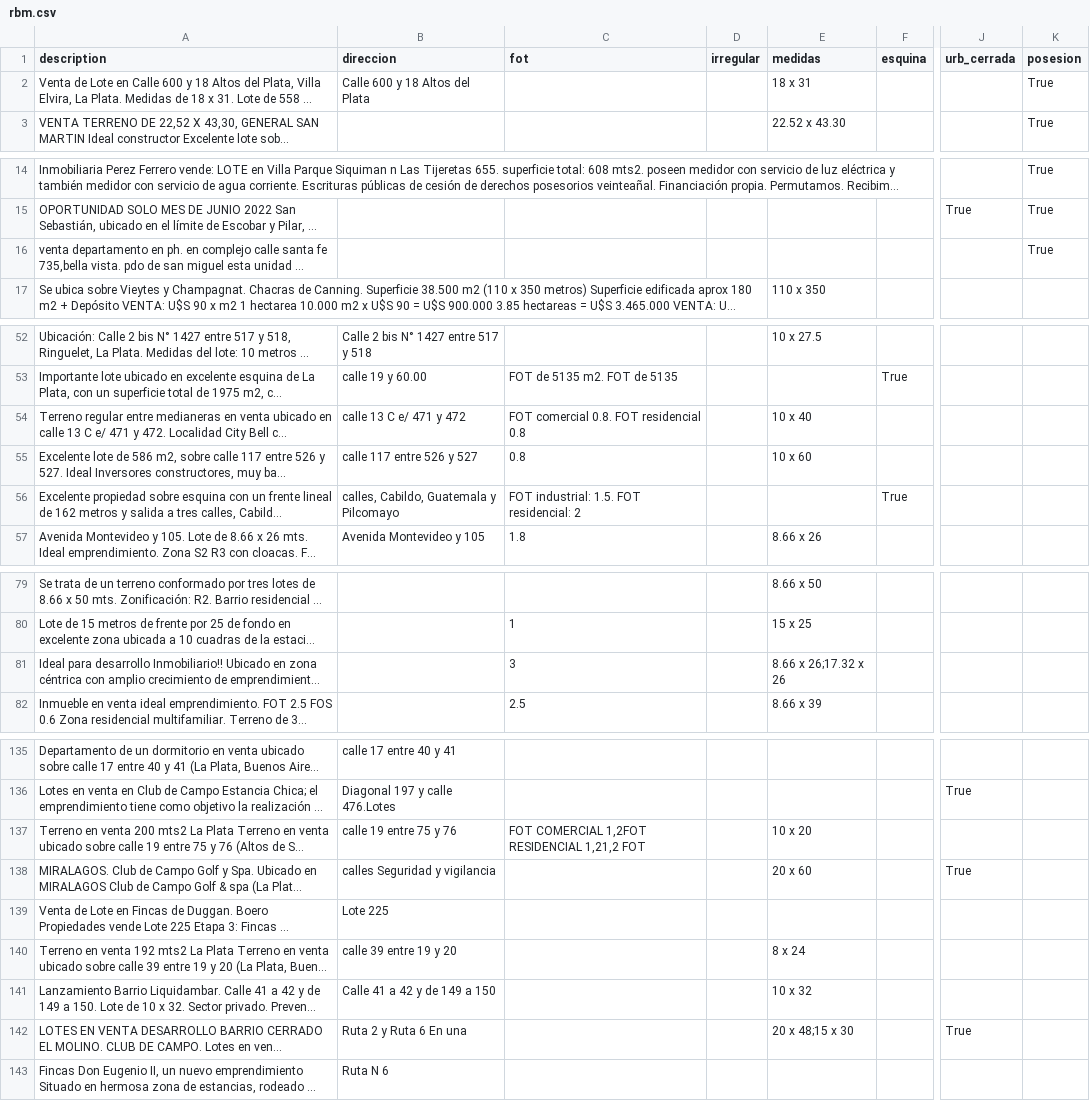
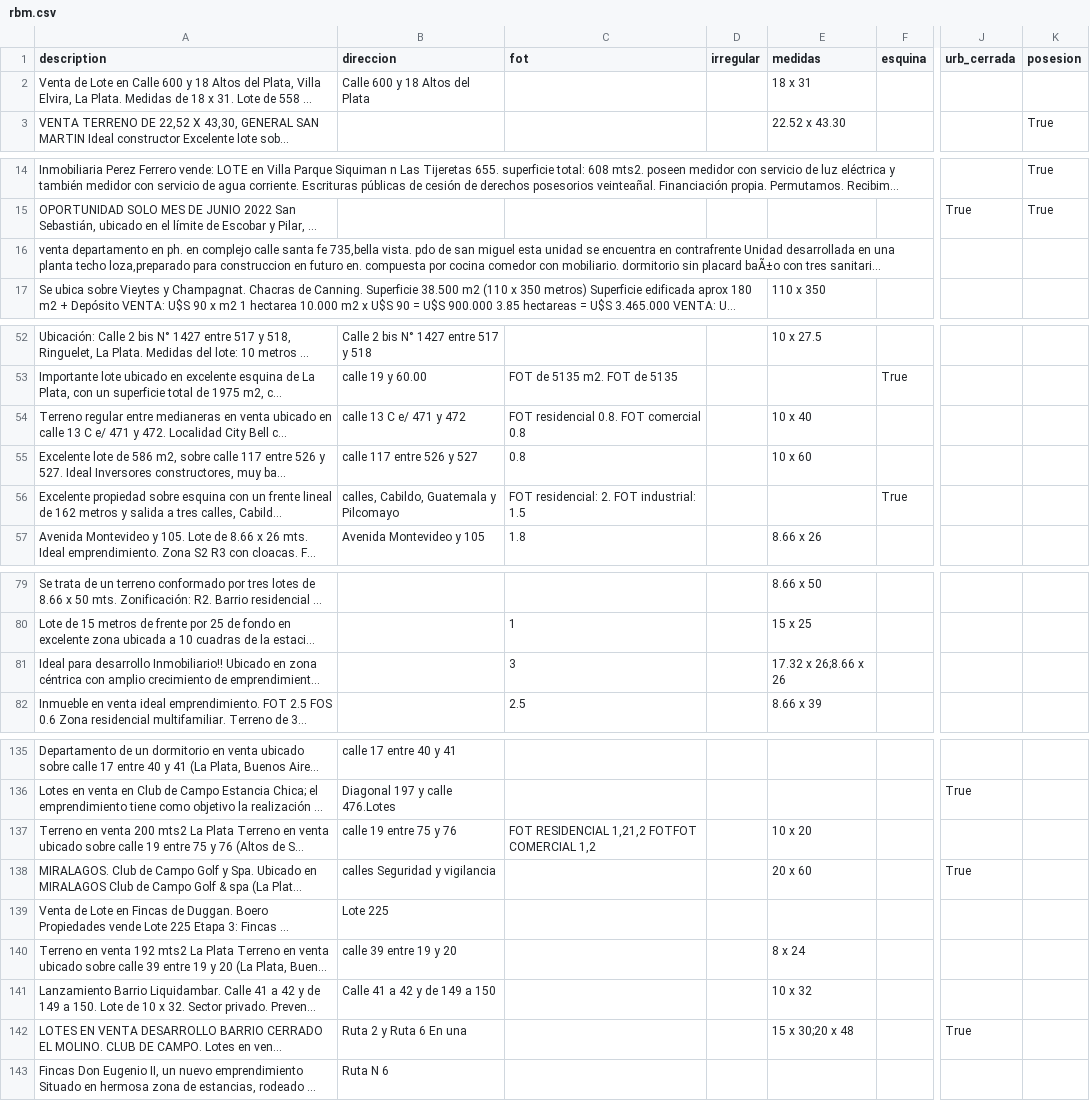
Before and after one commit to cientopolis/OVS-extractor-idis, a CSV file: output/rbm.csv, drawn as a sheet; only a part is shown, gaps mark what is left out; long unchanged cells end in …; the diff covers the shown part only; the diff names each change by its address in the sheet, - before the commit and + after, or states it on an @@ line.

```diff
--- a/output/rbm.csv
+++ b/output/rbm.csv
-K2 (posesion): True
+K2 (posesion): (empty)
-K16 (posesion): True
+K16 (posesion): (empty)
-C54 (fot): FOT comercial 0.8. FOT residencial 0.8
+C54 (fot): FOT residencial 0.8. FOT comercial 0.8
-C56 (fot): FOT industrial: 1.5. FOT residencial: 2
+C56 (fot): FOT residencial: 2. FOT industrial: 1.5
-E81 (medidas): 8.66 x 26;17.32 x 26
+E81 (medidas): 17.32 x 26;8.66 x 26
-C137 (fot): FOT COMERCIAL 1,2FOT RESIDENCIAL 1,21,2 FOT
+C137 (fot): FOT RESIDENCIAL 1,21,2 FOTFOT COMERCIAL 1,2
-E142 (medidas): 20 x 48;15 x 30
+E142 (medidas): 15 x 30;20 x 48
```
Also changed, not shown: 2 edited cells elsewhere in this file, 1 other file.
